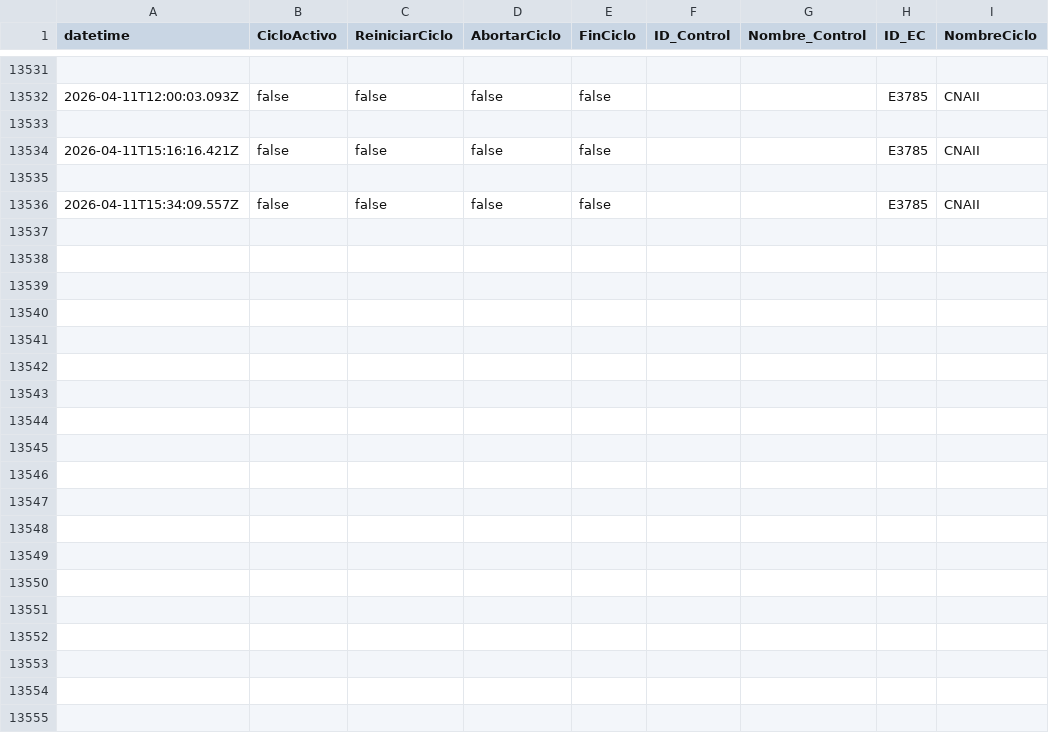
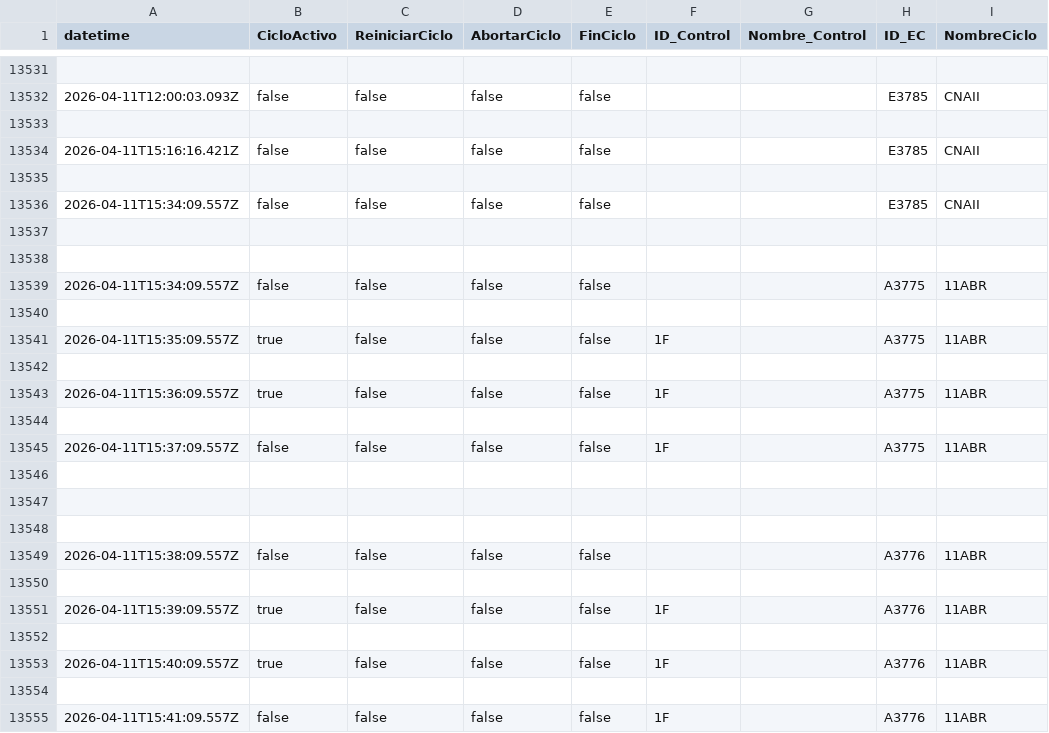
Before and after one commit to carlosrosan/Inspection_webapp, a CSV file: Conuar/conuar_webapp/etl/NodeRed/plc_reads/plc_reads_nodered.csv, drawn as a sheet; only a part is shown, gaps mark what is left out; the diff covers the shown part only; the diff names each change by its address in the sheet, - before the commit and + after, or states it on an @@ line.

```diff
--- a/Conuar/conuar_webapp/etl/NodeRed/plc_reads/plc_reads_nodered.csv
+++ b/Conuar/conuar_webapp/etl/NodeRed/plc_reads/plc_reads_nodered.csv
+row 13537: (empty)
+row 13538: (empty)
+row 13539: 2026-04-11T15:34:09.557Z | false | false | false | false |  |  | A3775 | 11ABR
+row 13540: (empty)
+row 13541: 2026-04-11T15:35:09.557Z | true | false | false | false | 1F |  | A3775 | 11ABR
+row 13542: (empty)
+row 13543: 2026-04-11T15:36:09.557Z | true | false | false | false | 1F |  | A3775 | 11ABR
+row 13544: (empty)
+row 13545: 2026-04-11T15:37:09.557Z | false | false | false | false | 1F |  | A3775 | 11ABR
+row 13546: (empty)
+row 13547: (empty)
+row 13548: (empty)
+row 13549: 2026-04-11T15:38:09.557Z | false | false | false | false |  |  | A3776 | 11ABR
+row 13550: (empty)
+row 13551: 2026-04-11T15:39:09.557Z | true | false | false | false | 1F |  | A3776 | 11ABR
+row 13552: (empty)
+row 13553: 2026-04-11T15:40:09.557Z | true | false | false | false | 1F |  | A3776 | 11ABR
+row 13554: (empty)
+row 13555: 2026-04-11T15:41:09.557Z | false | false | false | false | 1F |  | A3776 | 11ABR
```
Also changed, not shown: 18 added rows elsewhere in this file, 2 other files.
